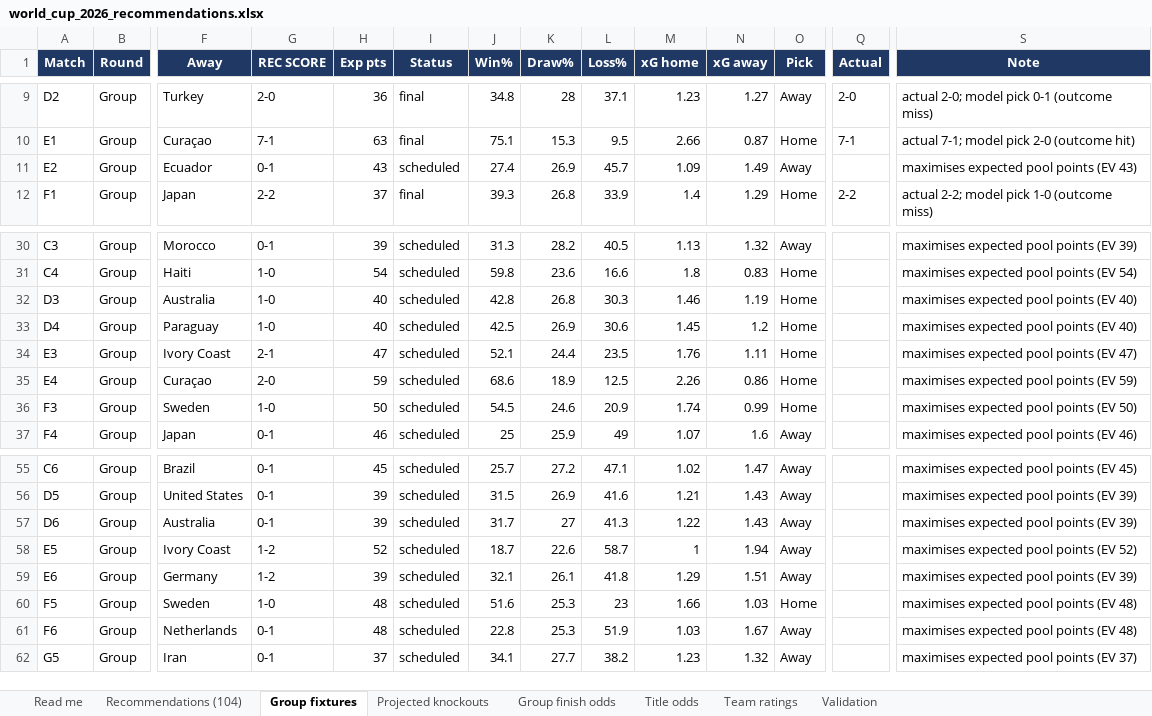
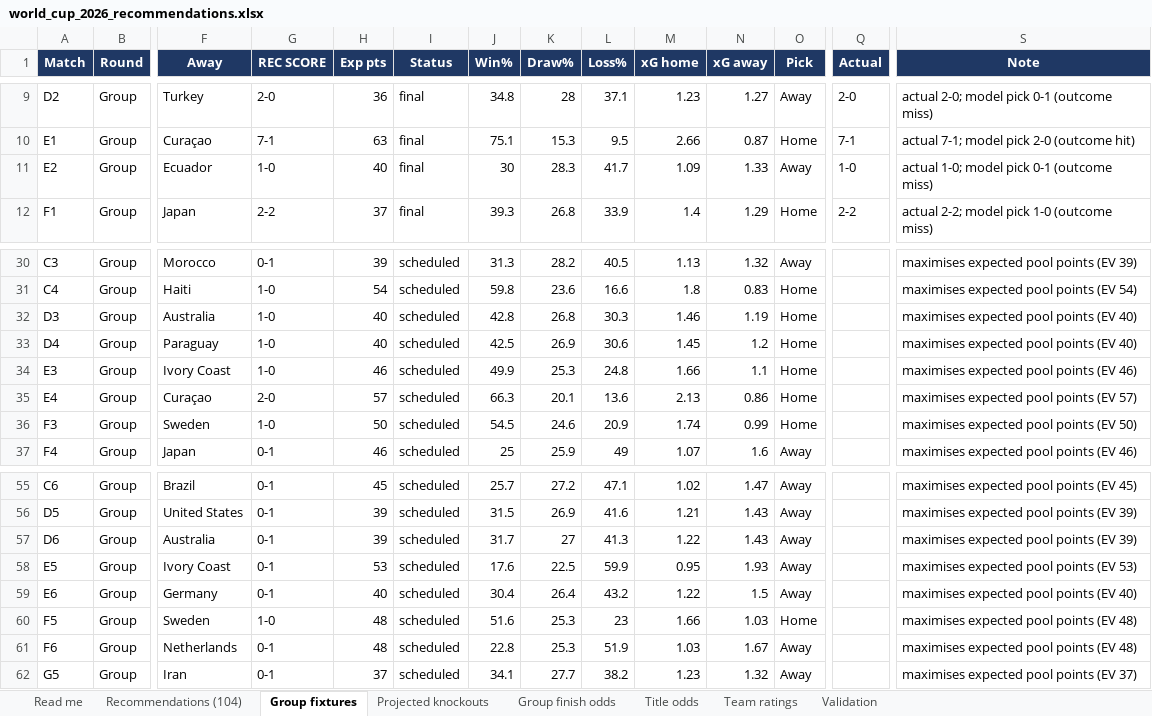
Before and after one commit to alvaro0126/worldcup-2026-predictions, an Excel workbook: outputs/world_cup_2026_recommendations.xlsx, sheet Group fixtures, drawn as a sheet; only a part is shown, gaps mark what is left out; values as stored, in another font and other column widths than the file's, no borders; the diff names each change by its address in the sheet, - before the commit and + after, or states it on an @@ line.

Commit message:
feat: show expected pool points in the web page match table
Add an "Exp pts" column to the all-104 table on the page (the average points
each recommended score earns under the pool scoring) and refresh all outputs.

```diff
--- a/outputs/world_cup_2026_recommendations.xlsx (sheet Group fixtures)
+++ b/outputs/world_cup_2026_recommendations.xlsx (sheet Group fixtures)
-G11 (REC SCORE): 0-1
+G11 (REC SCORE): 1-0
-H11 (Exp pts): 43
+H11 (Exp pts): 40
-I11 (Status): scheduled
+I11 (Status): final
-J11 (Win%): 27.4
+J11 (Win%): 30
-K11 (Draw%): 26.9
+K11 (Draw%): 28.3
-L11 (Loss%): 45.7
+L11 (Loss%): 41.7
-N11 (xG away): 1.49
+N11 (xG away): 1.33
-Q11 (Actual): (empty)
+Q11 (Actual): 1-0
-S11 (Note): maximises expected pool points (EV 43)
+S11 (Note): actual 1-0; model pick 0-1 (outcome miss)
-G34 (REC SCORE): 2-1
+G34 (REC SCORE): 1-0
-H34 (Exp pts): 47
+H34 (Exp pts): 46
-J34 (Win%): 52.1
+J34 (Win%): 49.9
-K34 (Draw%): 24.4
+K34 (Draw%): 25.3
-L34 (Loss%): 23.5
+L34 (Loss%): 24.8
-M34 (xG home): 1.76
+M34 (xG home): 1.66
-N34 (xG away): 1.11
+N34 (xG away): 1.1
-S34 (Note): maximises expected pool points (EV 47)
+S34 (Note): maximises expected pool points (EV 46)
-H35 (Exp pts): 59
+H35 (Exp pts): 57
-J35 (Win%): 68.6
+J35 (Win%): 66.3
-K35 (Draw%): 18.9
+K35 (Draw%): 20.1
-L35 (Loss%): 12.5
+L35 (Loss%): 13.6
-M35 (xG home): 2.26
+M35 (xG home): 2.13
-S35 (Note): maximises expected pool points (EV 59)
+S35 (Note): maximises expected pool points (EV 57)
-G58:G59 (REC SCORE): 1-2
+G58:G59 (REC SCORE): 0-1
-H58 (Exp pts): 52
+H58 (Exp pts): 53
-J58 (Win%): 18.7
+J58 (Win%): 17.6
-K58 (Draw%): 22.6
+K58 (Draw%): 22.5
-L58 (Loss%): 58.7
+L58 (Loss%): 59.9
-M58 (xG home): 1
+M58 (xG home): 0.95
-N58 (xG away): 1.94
+N58 (xG away): 1.93
-S58 (Note): maximises expected pool points (EV 52)
+S58 (Note): maximises expected pool points (EV 53)
-H59 (Exp pts): 39
+H59 (Exp pts): 40
-J59 (Win%): 32.1
+J59 (Win%): 30.4
-K59 (Draw%): 26.1
+K59 (Draw%): 26.4
-L59 (Loss%): 41.8
+L59 (Loss%): 43.2
-M59 (xG home): 1.29
+M59 (xG home): 1.22
-N59 (xG away): 1.51
+N59 (xG away): 1.5
-S59 (Note): maximises expected pool points (EV 39)
+S59 (Note): maximises expected pool points (EV 40)
```
Also changed, not shown: sheet Title odds, sheet Group finish odds, sheet Recommendations (104), sheet Team ratings, sheet Projected knockouts, sheet Validation, 1 more sheet, 4 other files.
